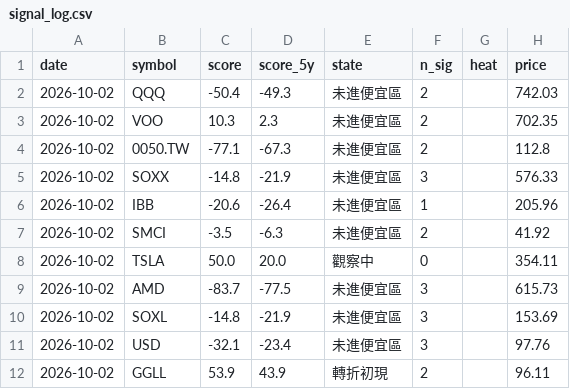
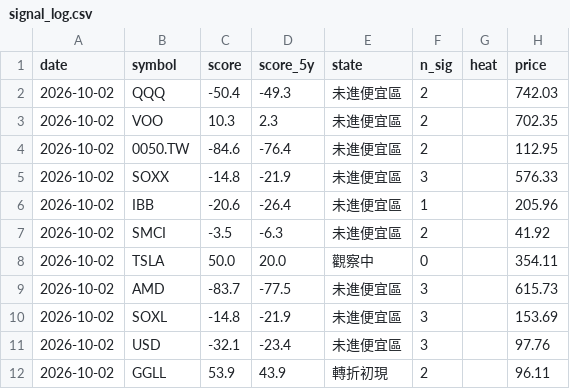
Before and after one commit to BeckWang888/cheap-dashboard, a CSV file: state/signal_log.csv, drawn as a sheet.

```diff
--- a/state/signal_log.csv
+++ b/state/signal_log.csv
@@ -3,3 +3,3 @@ date,symbol,score,score_5y,state,n_sig,heat,price
 2026-10-02,VOO,10.3,2.3,未進便宜區,2,,702.35
-2026-10-02,0050.TW,-77.1,-67.3,未進便宜區,2,,112.8
+2026-10-02,0050.TW,-84.6,-76.4,未進便宜區,2,,112.95
 2026-10-02,SOXX,-14.8,-21.9,未進便宜區,3,,576.33
```
